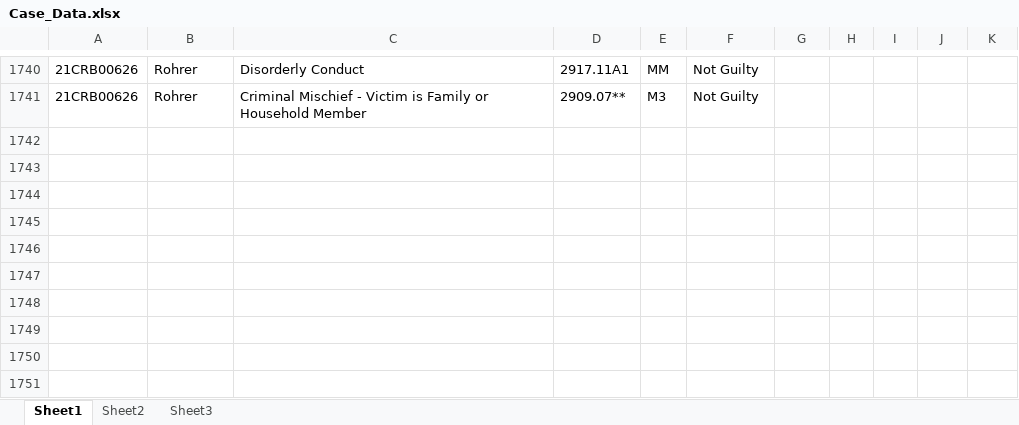
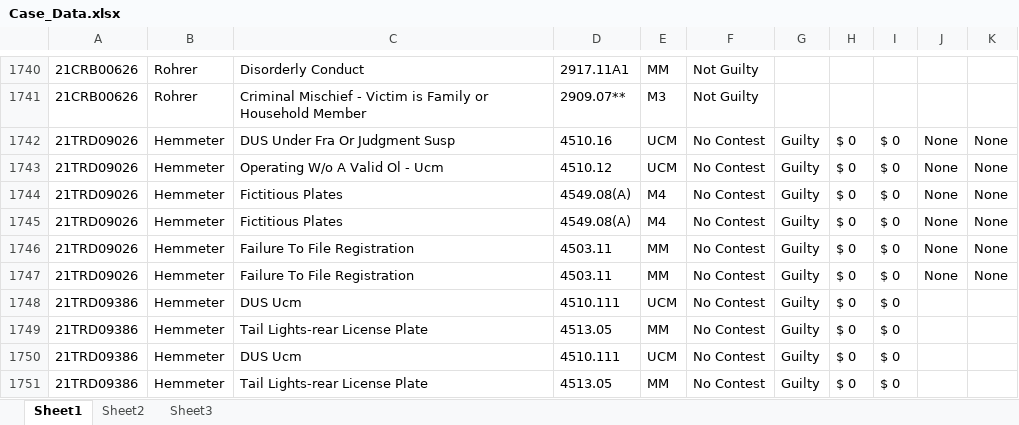
Before and after one commit to HunterProgram22/MuniEntry, an Excel workbook: db/Case_Data.xlsx, sheet Sheet1, drawn as a sheet; only a part is shown, gaps mark what is left out; values as stored, in another font and other column widths than the file's, no borders; the diff names each change by its address in the sheet, - before the commit and + after, or states it on an @@ line.

```diff
--- a/db/Case_Data.xlsx (sheet Sheet1)
+++ b/db/Case_Data.xlsx (sheet Sheet1)
+row 1742: 21TRD09026 | Hemmeter | DUS Under Fra Or Judgment Susp | 4510.16 | UCM | No Contest | Guilty | $ 0 | $ 0 | None | None
+row 1743: 21TRD09026 | Hemmeter | Operating W/o A Valid Ol - Ucm | 4510.12 | UCM | No Contest | Guilty | $ 0 | $ 0 | None | None
+row 1744: 21TRD09026 | Hemmeter | Fictitious Plates | 4549.08(A) | M4 | No Contest | Guilty | $ 0 | $ 0 | None | None
+row 1745: 21TRD09026 | Hemmeter | Fictitious Plates | 4549.08(A) | M4 | No Contest | Guilty | $ 0 | $ 0 | None | None
+row 1746: 21TRD09026 | Hemmeter | Failure To File Registration | 4503.11 | MM | No Contest | Guilty | $ 0 | $ 0 | None | None
+row 1747: 21TRD09026 | Hemmeter | Failure To File Registration | 4503.11 | MM | No Contest | Guilty | $ 0 | $ 0 | None | None
+row 1748: 21TRD09386 | Hemmeter | DUS Ucm | 4510.111 | UCM | No Contest | Guilty | $ 0 | $ 0
+row 1749: 21TRD09386 | Hemmeter | Tail Lights-rear License Plate | 4513.05 | MM | No Contest | Guilty | $ 0 | $ 0
+row 1750: 21TRD09386 | Hemmeter | DUS Ucm | 4510.111 | UCM | No Contest | Guilty | $ 0 | $ 0
+row 1751: 21TRD09386 | Hemmeter | Tail Lights-rear License Plate | 4513.05 | MM | No Contest | Guilty | $ 0 | $ 0
```
Also changed, not shown: 5 other files.
